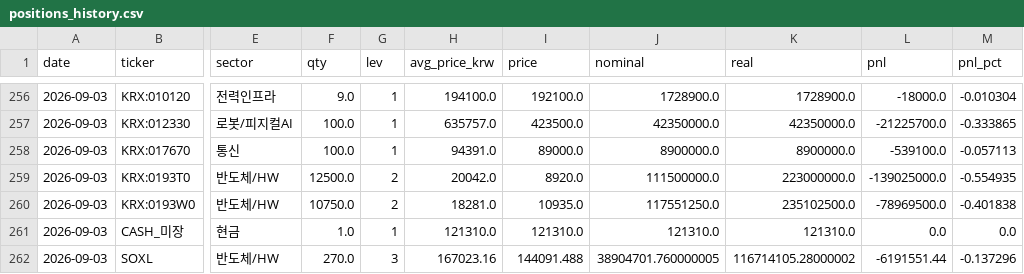
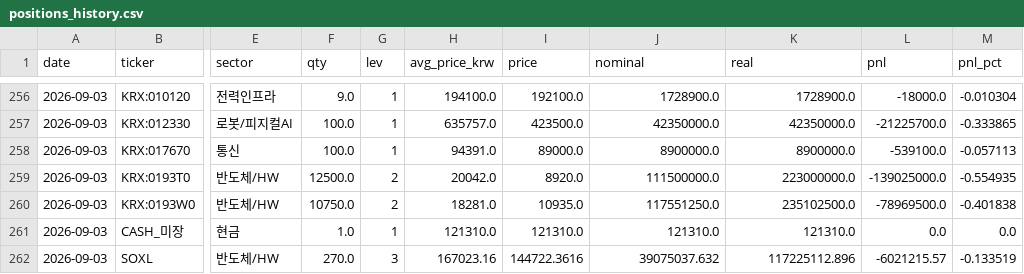
Before and after one commit to andynet2014-sudo/Github-Repository-1, a CSV file: mtm-dashboard/data/positions_history.csv, drawn as a sheet; only a part is shown, gaps mark what is left out; the diff names each change by its address in the sheet, - before the commit and + after, or states it on an @@ line.

```diff
--- a/mtm-dashboard/data/positions_history.csv
+++ b/mtm-dashboard/data/positions_history.csv
-I262 (price): 144091.488
+I262 (price): 144722.3616
-J262 (nominal): 38904701.760000005
+J262 (nominal): 39075037.632
-K262 (real): 116714105.28000002
+K262 (real): 117225112.896
-L262 (pnl): -6191551.44
+L262 (pnl): -6021215.57
-M262 (pnl_pct): -0.137296
+M262 (pnl_pct): -0.133519
```
Also changed, not shown: mtm-dashboard/data/daily.csv, mtm-dashboard/data/macro.csv, 4 other files.
